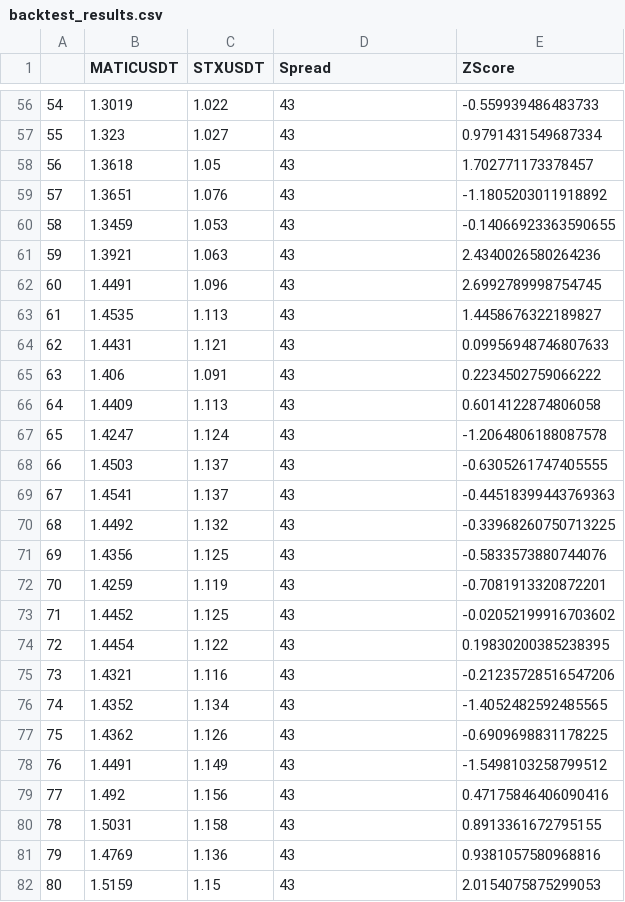
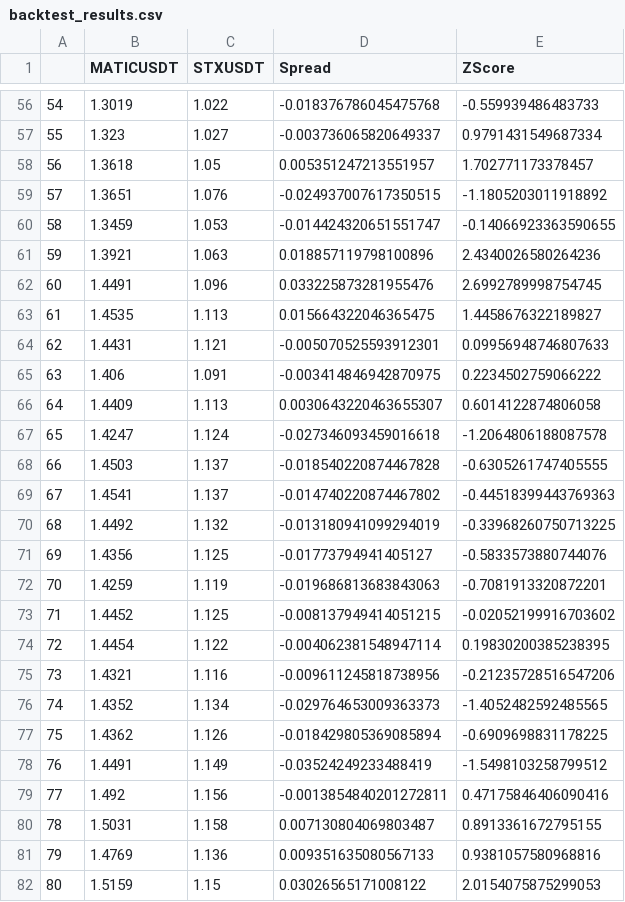
Before and after one commit to autistic-symposium/blockchain-science-py, a CSV file: trading-bots-and-scripts/cointegration/results/backtest_results.csv, drawn as a sheet; only a part is shown, gaps mark what is left out; the diff covers the shown part only.

```diff
--- a/trading-bots-and-scripts/cointegration/results/backtest_results.csv
+++ b/trading-bots-and-scripts/cointegration/results/backtest_results.csv
@@ -56,27 +56,27 @@
-54,1.3019,1.022,43,-0.559939486483733
-55,1.323,1.027,43,0.9791431549687334
-56,1.3618,1.05,43,1.702771173378457
-57,1.3651,1.076,43,-1.1805203011918892
-58,1.3459,1.053,43,-0.14066923363590655
-59,1.3921,1.063,43,2.4340026580264236
-60,1.4491,1.096,43,2.6992789998754745
-61,1.4535,1.113,43,1.4458676322189827
-62,1.4431,1.121,43,0.09956948746807633
-63,1.406,1.091,43,0.2234502759066222
-64,1.4409,1.113,43,0.6014122874806058
-65,1.4247,1.124,43,-1.2064806188087578
-66,1.4503,1.137,43,-0.6305261747405555
-67,1.4541,1.137,43,-0.44518399443769363
-68,1.4492,1.132,43,-0.33968260750713225
-69,1.4356,1.125,43,-0.5833573880744076
-70,1.4259,1.119,43,-0.7081913320872201
-71,1.4452,1.125,43,-0.02052199916703602
-72,1.4454,1.122,43,0.19830200385238395
-73,1.4321,1.116,43,-0.21235728516547206
-74,1.4352,1.134,43,-1.4052482592485565
-75,1.4362,1.126,43,-0.6909698831178225
-76,1.4491,1.149,43,-1.5498103258799512
-77,1.492,1.156,43,0.47175846406090416
-78,1.5031,1.158,43,0.8913361672795155
-79,1.4769,1.136,43,0.9381057580968816
-80,1.5159,1.15,43,2.0154075875299053
+54,1.3019,1.022,-0.018376786045475768,-0.559939486483733
+55,1.323,1.027,-0.003736065820649337,0.9791431549687334
+56,1.3618,1.05,0.005351247213551957,1.702771173378457
+57,1.3651,1.076,-0.024937007617350515,-1.1805203011918892
+58,1.3459,1.053,-0.014424320651551747,-0.14066923363590655
+59,1.3921,1.063,0.018857119798100896,2.4340026580264236
+60,1.4491,1.096,0.033225873281955476,2.6992789998754745
+61,1.4535,1.113,0.015664322046365475,1.4458676322189827
+62,1.4431,1.121,-0.005070525593912301,0.09956948746807633
+63,1.406,1.091,-0.003414846942870975,0.2234502759066222
+64,1.4409,1.113,0.0030643220463655307,0.6014122874806058
+65,1.4247,1.124,-0.027346093459016618,-1.2064806188087578
+66,1.4503,1.137,-0.018540220874467828,-0.6305261747405555
+67,1.4541,1.137,-0.014740220874467802,-0.44518399443769363
+68,1.4492,1.132,-0.013180941099294019,-0.33968260750713225
+69,1.4356,1.125,-0.01773794941405127,-0.5833573880744076
+70,1.4259,1.119,-0.019686813683843063,-0.7081913320872201
+71,1.4452,1.125,-0.008137949414051215,-0.02052199916703602
+72,1.4454,1.122,-0.004062381548947114,0.19830200385238395
+73,1.4321,1.116,-0.009611245818738956,-0.21235728516547206
+74,1.4352,1.134,-0.029764653009363373,-1.4052482592485565
+75,1.4362,1.126,-0.018429805369085894,-0.6909698831178225
+76,1.4491,1.149,-0.03524249233488419,-1.5498103258799512
+77,1.492,1.156,-0.0013854840201272811,0.47175846406090416
+78,1.5031,1.158,0.007130804069803487,0.8913361672795155
+79,1.4769,1.136,0.009351635080567133,0.9381057580968816
+80,1.5159,1.15,0.03026565171008122,2.0154075875299053
```
Also changed, not shown: 173 edited cells elsewhere in this file, 8 other files.
